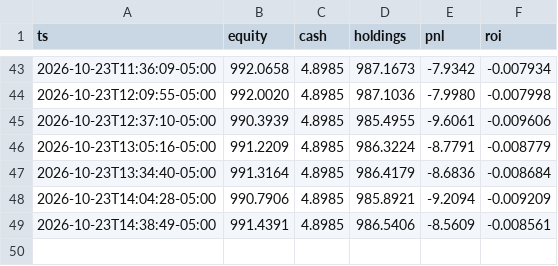
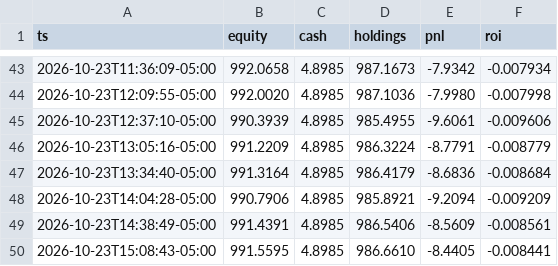
Before and after one commit to nkyghfrmq7-jpg/quant-desk-dashboard, a CSV file: state/equity.csv, drawn as a sheet; only a part is shown, gaps mark what is left out.

```diff
--- a/state/equity.csv
+++ b/state/equity.csv
@@ -49 +49,2 @@ ts,equity,cash,holdings,pnl,roi
 2026-10-23T14:38:49-05:00,991.4391,4.8985,986.5406,-8.5609,-0.008561
+2026-10-23T15:08:43-05:00,991.5595,4.8985,986.6610,-8.4405,-0.008441
```
Also changed, not shown: 2 other files.
